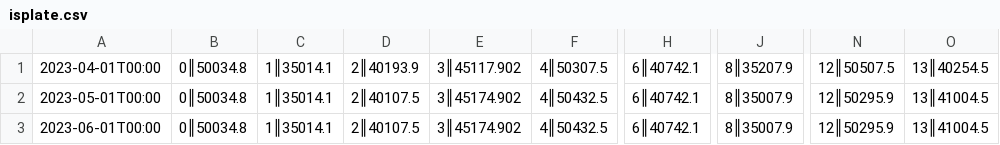
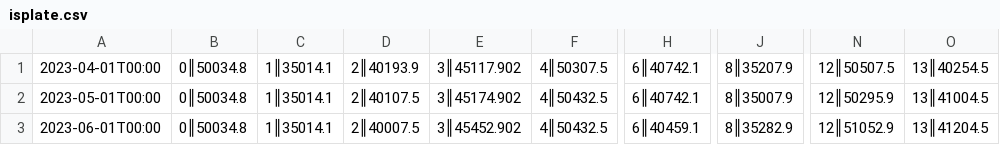
Before and after one commit to momir64/salonac, a CSV file: data/isplate.csv, drawn as a sheet; only a part is shown, gaps mark what is left out; the diff names each change by its address in the sheet, - before the commit and + after, or states it on an @@ line.

```diff
--- a/data/isplate.csv
+++ b/data/isplate.csv
-D3: 2║40107.5
+D3: 2║40007.5
-E3: 3║45174.902
+E3: 3║45452.902
-H3: 6║40742.1
+H3: 6║40459.1
-J3: 8║35007.9
+J3: 8║35282.9
-N3: 12║50295.9
+N3: 12║51052.9
-O3: 13║41004.5
+O3: 13║41204.5
```
Also changed, not shown: data/tretmani.csv, data/zakazani_tretmani.csv, 21 other files.
